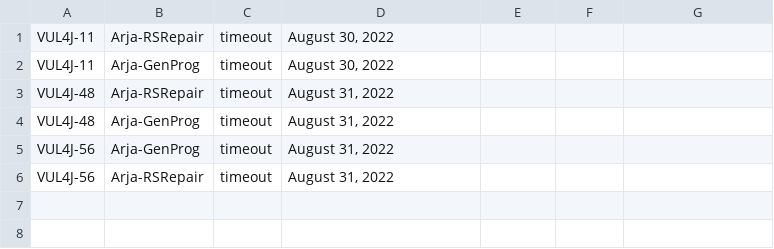
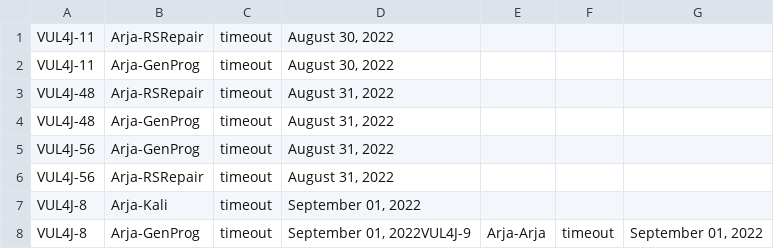
Before and after one commit to ericma1999/forked_apiarty, a CSV file: apiarty-findings/timeout.csv, drawn as a sheet; the diff names each change by its address in the sheet, - before the commit and + after, or states it on an @@ line.

```diff
--- a/apiarty-findings/timeout.csv
+++ b/apiarty-findings/timeout.csv
+row 7: VUL4J-8 | Arja-Kali | timeout | September 01, 2022
+row 8: VUL4J-8 | Arja-GenProg | timeout | September 01, 2022VUL4J-9 | Arja-Arja | timeout | September 01, 2022
```
Also changed, not shown: apiarty-findings/all-results.csv, 20 other files.
